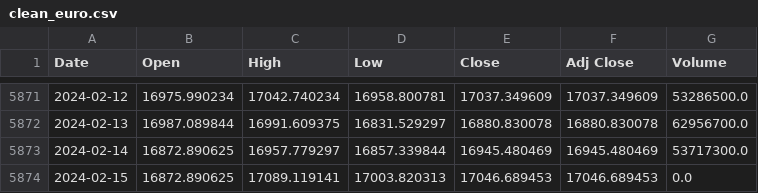
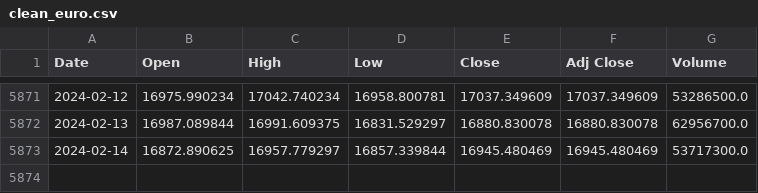
Before and after one commit to jameslaurence82/AppliedDataAnalyticsProject, a CSV file: clean_euro.csv, drawn as a sheet; only a part is shown, gaps mark what is left out; the diff names each change by its address in the sheet, - before the commit and + after, or states it on an @@ line.

```diff
--- a/clean_euro.csv
+++ b/clean_euro.csv
-row 5874: 2024-02-15 | 16872.890625 | 17089.119141 | 17003.820313 | 17046.689453 | 17046.689453 | 0.0
```
Also changed, not shown: clean_france.csv, clean_sp500.csv, 1 other file.
